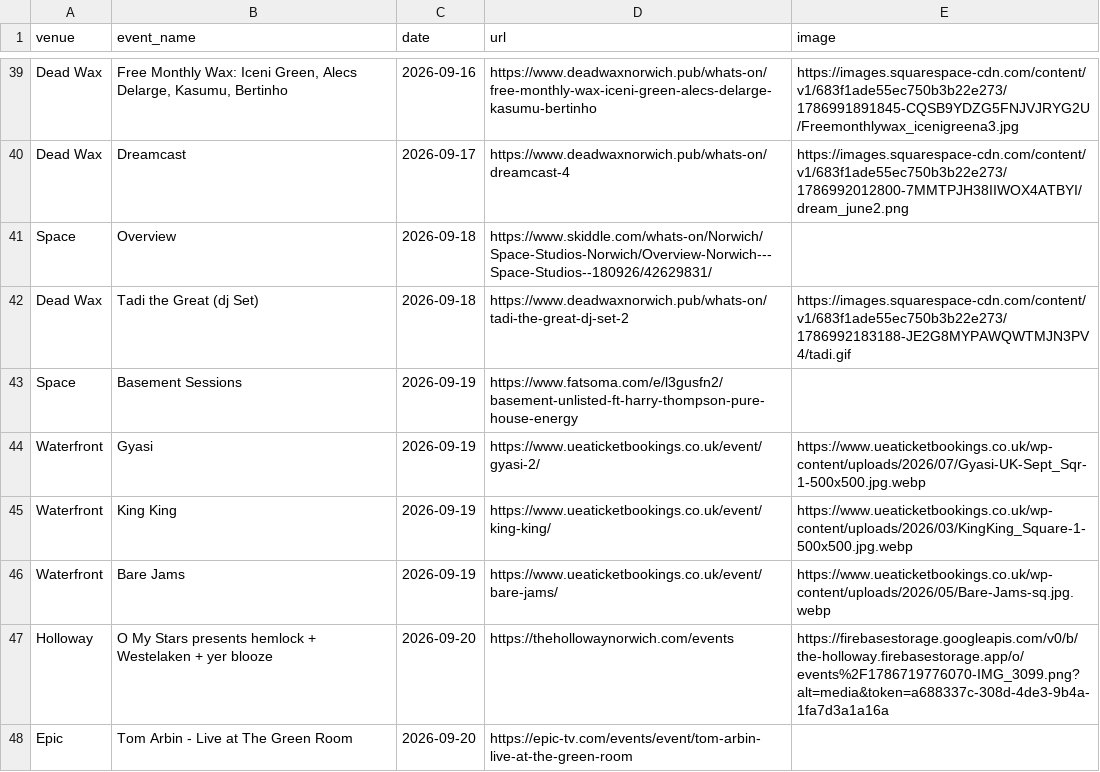
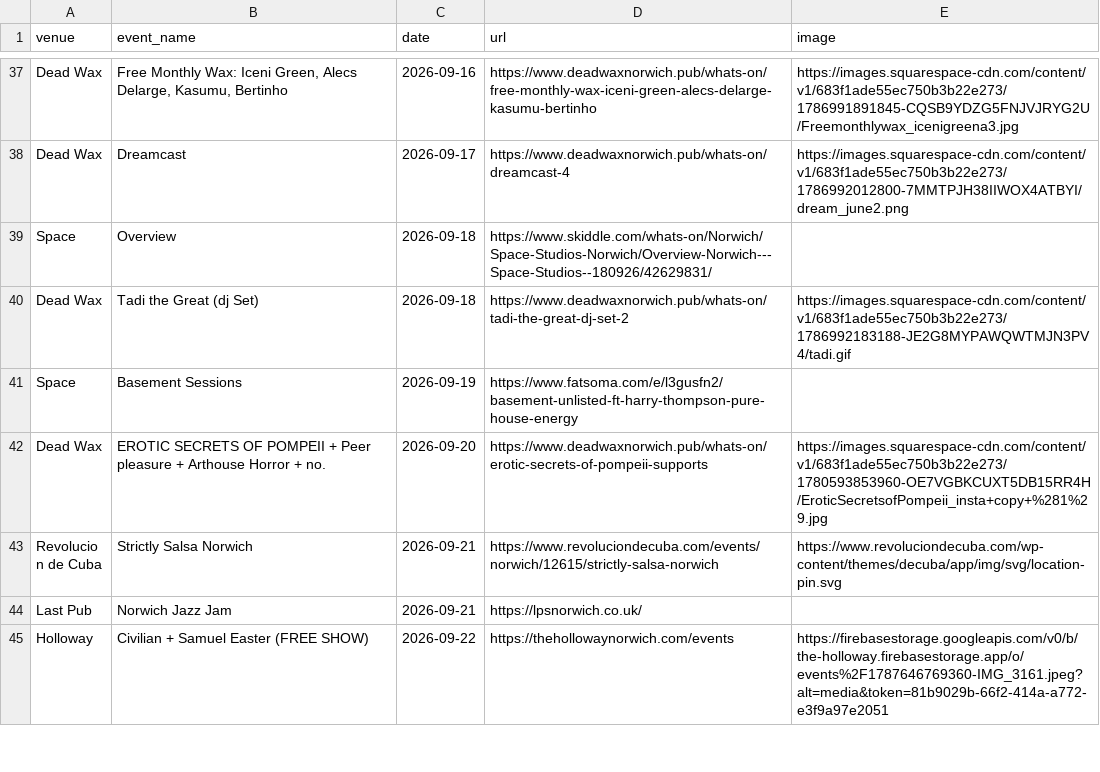
Before and after one commit to nathankjw/GigsNorwich-scraper, a CSV file: scraped_data/norwich_gigs.csv, drawn as a sheet; only a part is shown, gaps mark what is left out; the shorter side is filled out with more unchanged rows; the diff covers the shown part only.

```diff
--- a/scraped_data/norwich_gigs.csv
+++ b/scraped_data/norwich_gigs.csv
@@ -43,6 +41 @@ Dead Wax,Tadi the Great (dj Set),2026-09-18,https://www.deadwaxnorwich.pub/whats
 Space,Basement Sessions,2026-09-19,https://www.fatsoma.com/e/l3gusfn2/basement-unlisted-ft-harry-thompson-pure-house-energy,
-Waterfront,Gyasi,2026-09-19,https://www.ueaticketbookings.co.uk/event/gyasi-2/,https://www.ueaticketbookings.co.uk/wp-content/uploads/2026/07/Gyasi-UK-Sept_Sqr-1-500x500.jpg.webp
-Waterfront,King King,2026-09-19,https://www.ueaticketbookings.co.uk/event/king-king/,https://www.ueaticketbookings.co.uk/wp-content/uploads/2026/03/KingKing_Square-1-500x500.jpg.webp
-Waterfront,Bare Jams,2026-09-19,https://www.ueaticketbookings.co.uk/event/bare-jams/,https://www.ueaticketbookings.co.uk/wp-content/uploads/2026/05/Bare-Jams-sq.jpg.webp
-Holloway,O My Stars presents hemlock + Westelaken + yer blooze,2026-09-20,https://thehollowaynorwich.com/events,https://firebasestorage.googleapis.com/v0/b/the-holloway.firebasestorage.app/o/events%2F1786719776070-IMG_3099.png?alt=media&token=a688337c-308d-4de3-9b4a-1fa7d3a1a16a
-Epic,Tom Arbin - Live at The Green Room,2026-09-20,https://epic-tv.com/events/event/tom-arbin-live-at-the-green-room,
```
Also changed, not shown: 6 added rows, 5 removed rows, 1 moved row and 3 edited cells elsewhere in this file, scraped_data/norwich_gigs_flat.csv, 1 other file.
